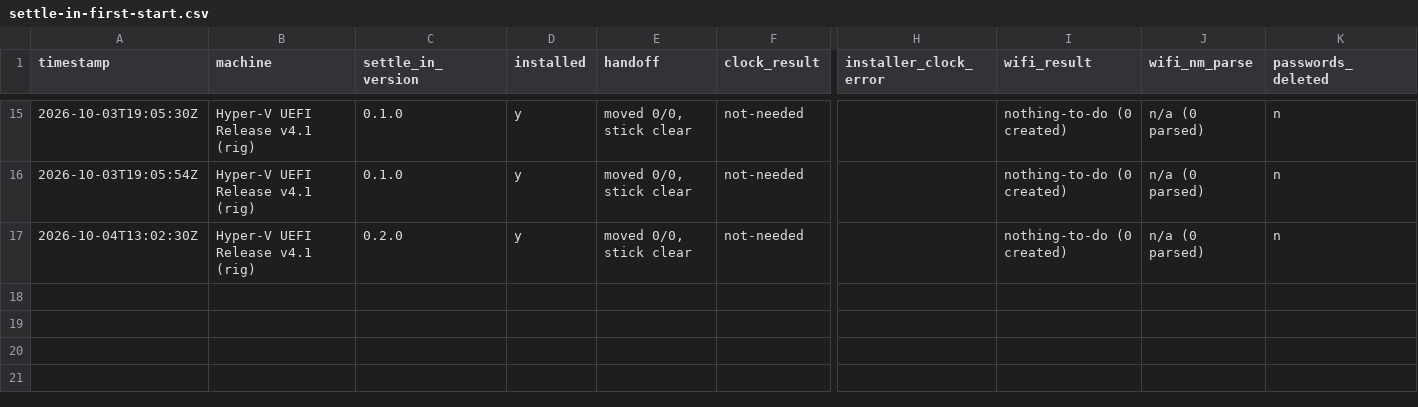
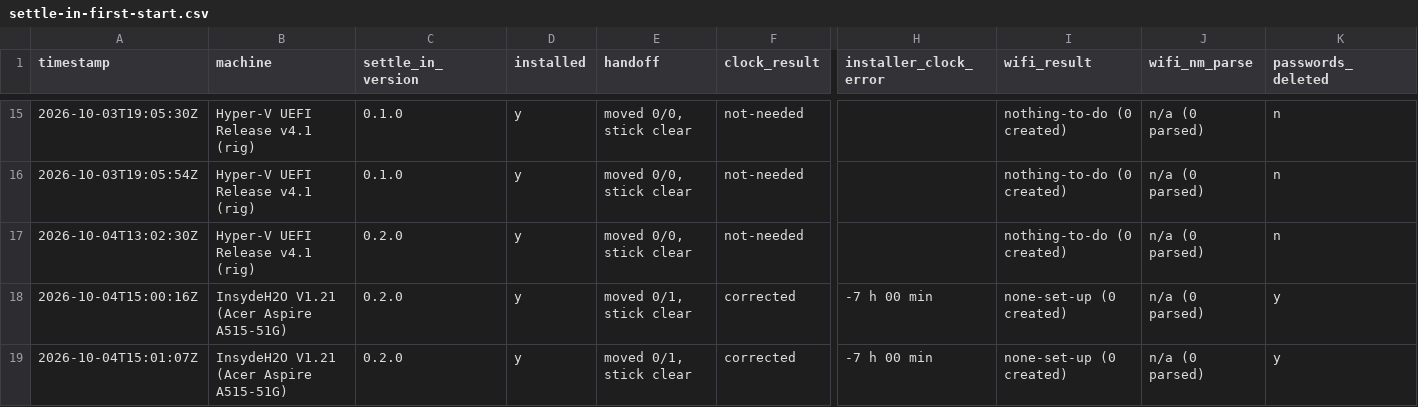
Before and after one commit to addlatt/upgrade_, a CSV file: docs/validation-results/settle-in-first-start.csv, drawn as a sheet; only a part is shown, gaps mark what is left out; rows hold the shown columns only; the diff names each change by its address in the sheet, - before the commit and + after, or states it on an @@ line.

```diff
--- a/docs/validation-results/settle-in-first-start.csv
+++ b/docs/validation-results/settle-in-first-start.csv
+row 18: 2026-10-04T15:00:16Z | InsydeH2O V1.21 (Acer Aspire A515-51G) | 0.2.0 | y | moved 0/1, stick clear | corrected | -7 h 00 min | none-set-up (0 created) | n/a (0 parsed) | y
+row 19: 2026-10-04T15:01:07Z | InsydeH2O V1.21 (Acer Aspire A515-51G) | 0.2.0 | y | moved 0/1, stick clear | corrected | -7 h 00 min | none-set-up (0 created) | n/a (0 parsed) | y
```
Also changed, not shown: 7 other files.
